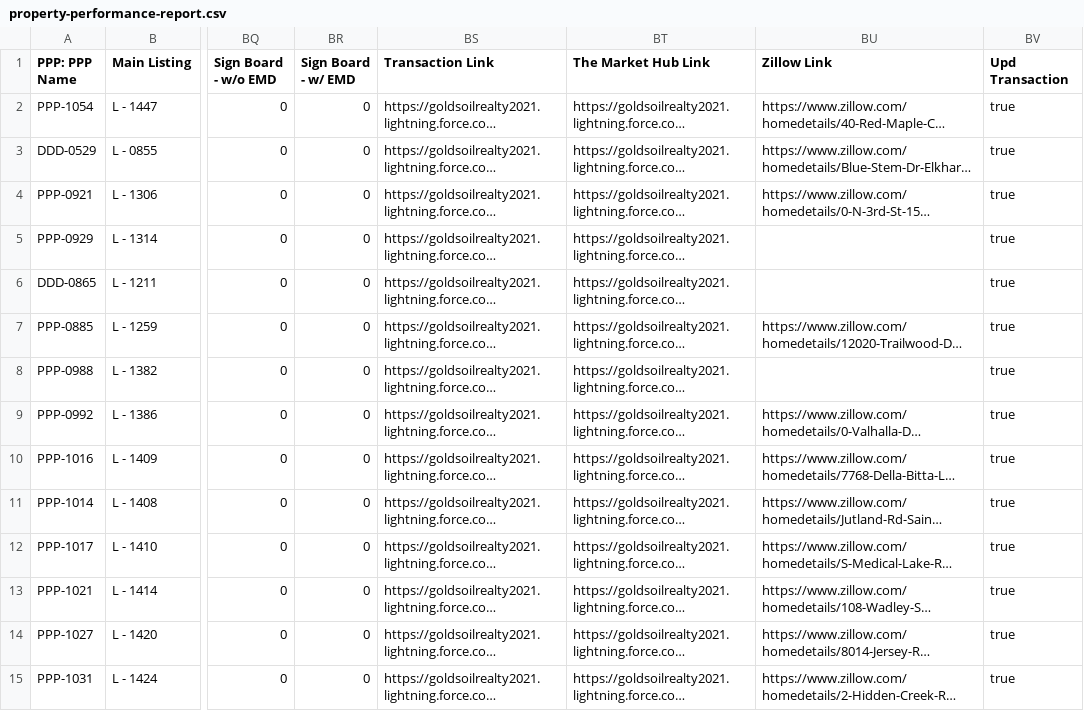
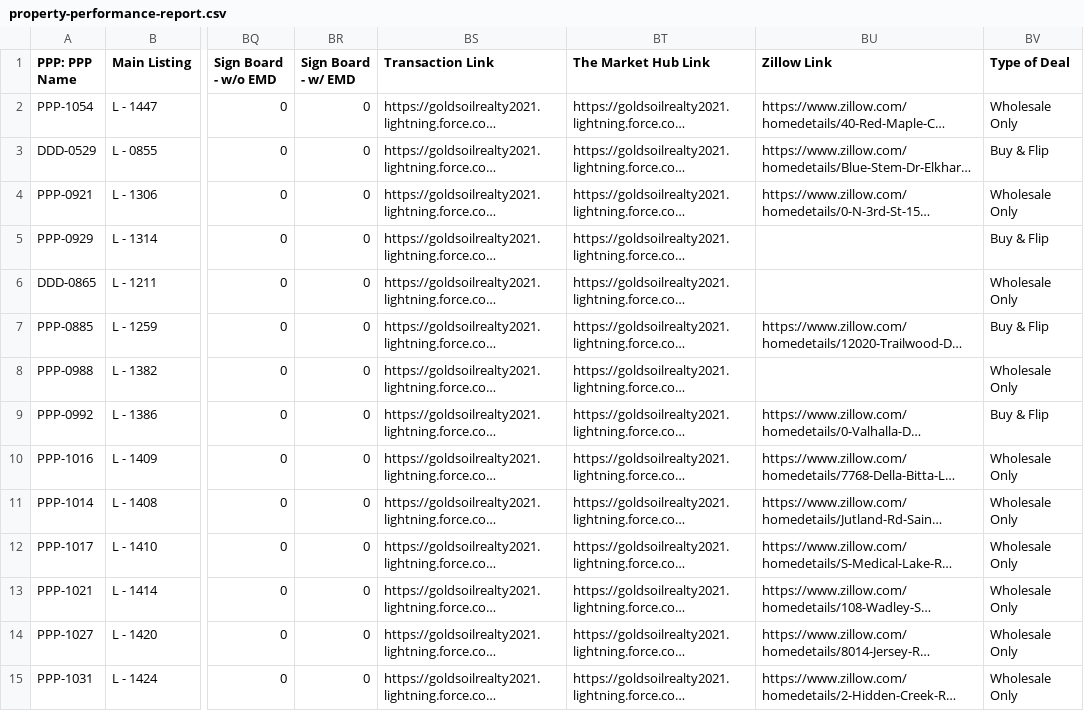
Before and after one commit to ArtOaing/Property-Card-Reports, a CSV file: data/property-performance-report.csv, drawn as a sheet; only a part is shown, gaps mark what is left out; long unchanged cells end in …; the diff covers the shown part only; the diff names each change by its address in the sheet, - before the commit and + after, or states it on an @@ line.

```diff
--- a/data/property-performance-report.csv
+++ b/data/property-performance-report.csv
-BV1: Upd Transaction
+BV1: Type of Deal
-BV2 (Type of Deal): true
+BV2 (Type of Deal): Wholesale Only
-BV3 (Type of Deal): true
+BV3 (Type of Deal): Buy & Flip
-BV4 (Type of Deal): true
+BV4 (Type of Deal): Wholesale Only
-BV5 (Type of Deal): true
+BV5 (Type of Deal): Buy & Flip
-BV6 (Type of Deal): true
+BV6 (Type of Deal): Wholesale Only
-BV7 (Type of Deal): true
+BV7 (Type of Deal): Buy & Flip
-BV8 (Type of Deal): true
+BV8 (Type of Deal): Wholesale Only
-BV9 (Type of Deal): true
+BV9 (Type of Deal): Buy & Flip
-BV10:BV15 (Type of Deal): true
+BV10:BV15 (Type of Deal): Wholesale Only
```
Also changed, not shown: 17 edited cells elsewhere in this file.
